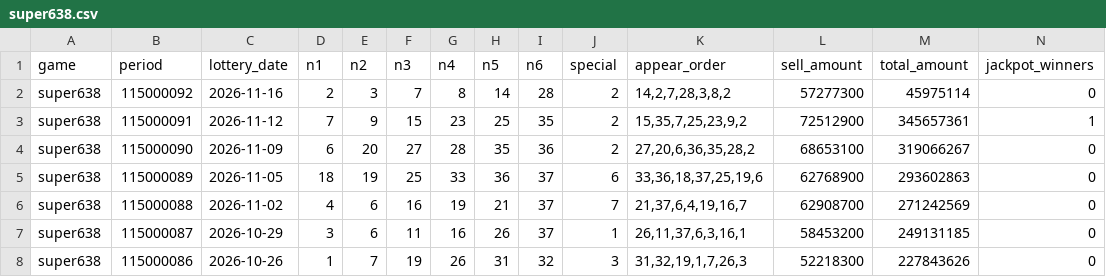
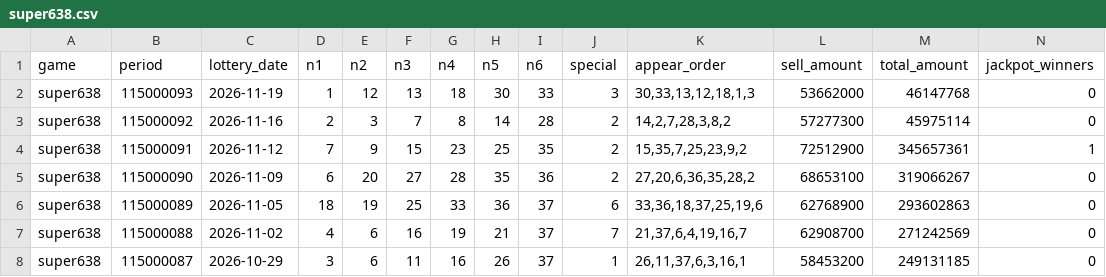
Before and after one commit to e14936194-creator/taiwan-lottery-auto-sync-and-weekly-picks, a CSV file: data/super638.csv, drawn as a sheet; only a part is shown; the shorter side is filled out with more unchanged rows; rows hold the shown columns only; the diff names each change by its address in the sheet, - before the commit and + after, or states it on an @@ line.

```diff
--- a/data/super638.csv
+++ b/data/super638.csv
+row 2: super638 | 115000093 | 2026-11-19 | 1 | 12 | 13 | 18 | 30 | 33 | 3 | 30,33,13,12,18,1,3 | 53662000 | 46147768 | 0
```
Also changed, not shown: 3 other files.
